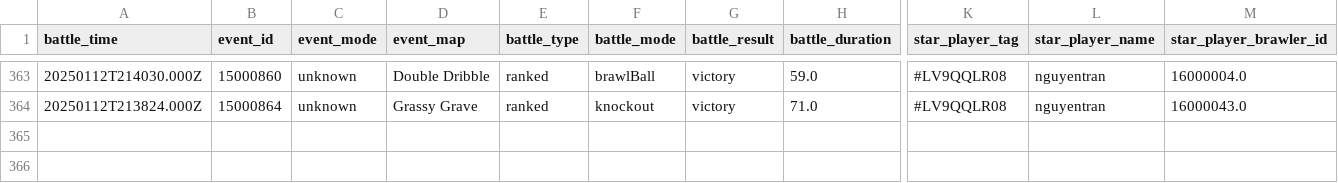
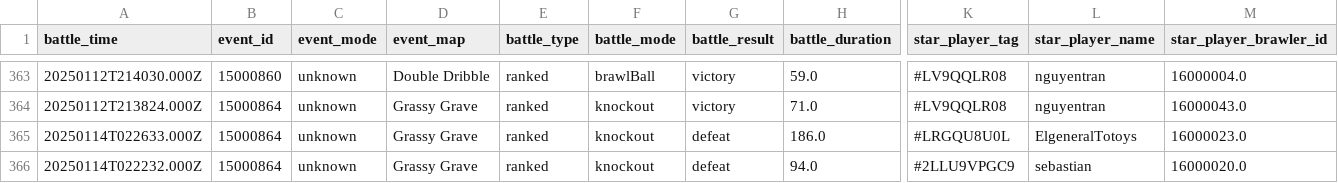
Before and after one commit to connorli18/brawl-stats, a CSV file: created-logs-per-player/LV9QQLR08-battle-log-custom.csv, drawn as a sheet; only a part is shown, gaps mark what is left out; rows hold the shown columns only; the diff names each change by its address in the sheet, - before the commit and + after, or states it on an @@ line.

```diff
--- a/created-logs-per-player/LV9QQLR08-battle-log-custom.csv
+++ b/created-logs-per-player/LV9QQLR08-battle-log-custom.csv
+row 365: 20250114T022633.000Z | 15000864 | unknown | Grassy Grave | ranked | knockout | defeat | 186.0 | #LRGQU8U0L | ElgeneralTotoys | 16000023.0
+row 366: 20250114T022232.000Z | 15000864 | unknown | Grassy Grave | ranked | knockout | defeat | 94.0 | #2LLU9VPGC9 | sebastian | 16000020.0
```
Also changed, not shown: created-logs-per-player/2898CGQUU-battle-log-custom.csv, created-logs-per-player/2LV0PLP8G-battle-log-custom.csv, 16 other files.
